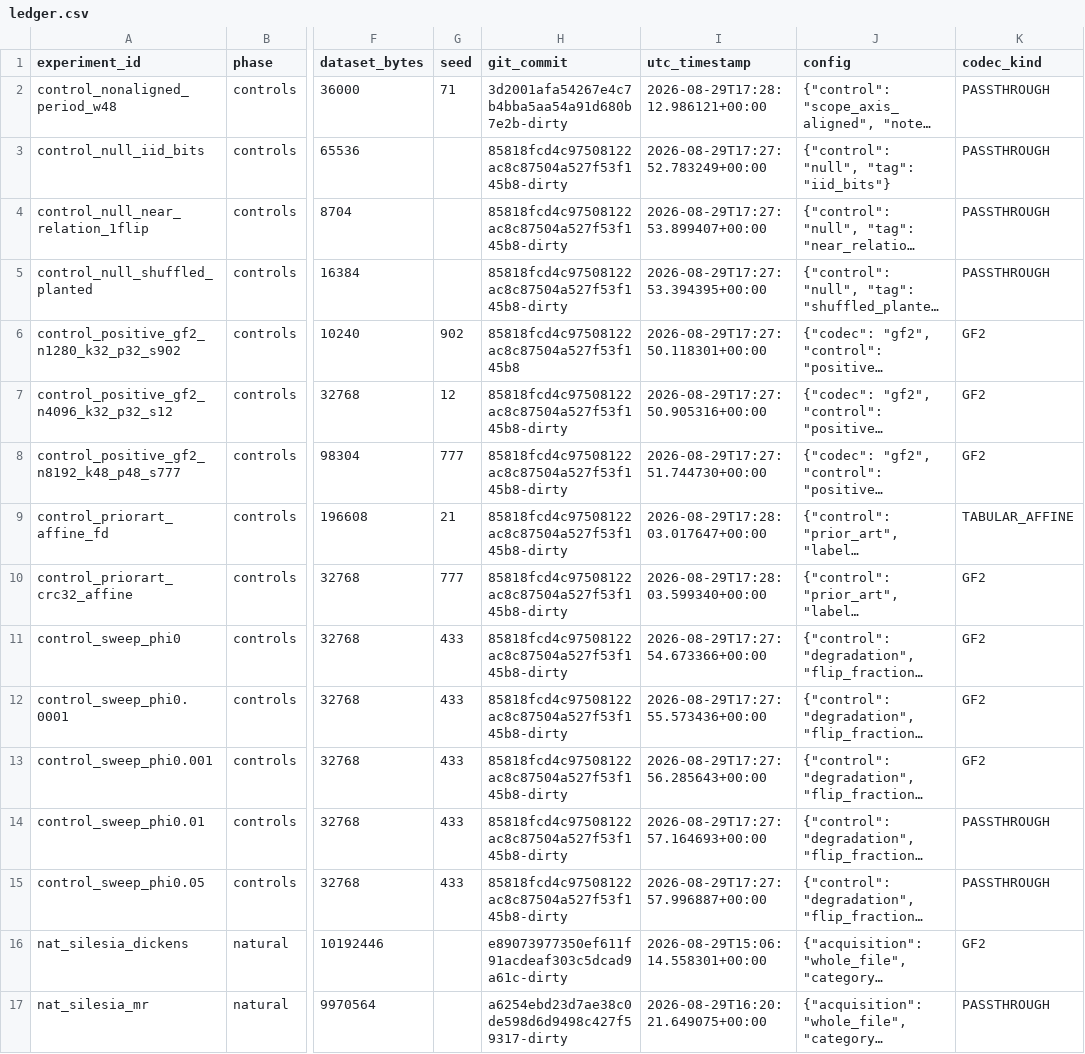
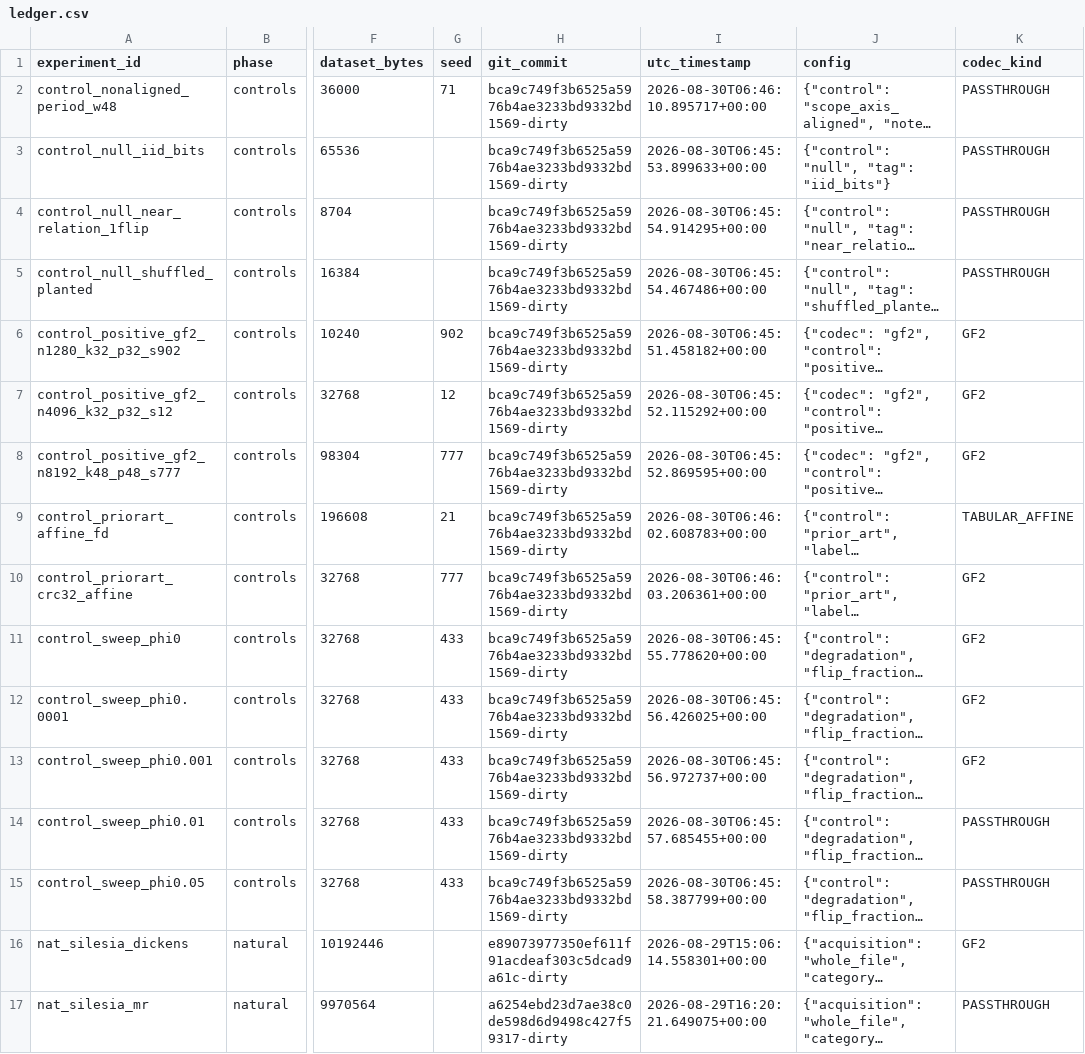
Before and after one commit to Xeloraa/Exact-Relation-Coding, a CSV file: results/ledger.csv, drawn as a sheet; only a part is shown, gaps mark what is left out; long unchanged cells end in …; the diff names each change by its address in the sheet, - before the commit and + after, or states it on an @@ line.

Commit message:
Final pre-submission pass: coverage/scope precision, bibliography, numerical consistency, PDF polish
CRITICAL corrections (no experiments changed; frozen state):
- Coverage: title, abstract, S8.4 (new coverage table + verdict), S11, S12,
  S13 now all state 'inconclusive w.r.t. the complete preregistered corpus;
  clean negative within the achieved coverage'. The 4 unrun whole-file Silesia
  members + whole enwik8/SDRBench/UCI are called out everywhere.
- Detector scope: title -> 'Fixed-Width GF(2)/Affine'; added a 'Scope in one
  sentence' box; 'axis-aligned exact-relation' -> 'fixed-width axis-aligned
  GF(2)' throughout. RQ-A..E funnel preserved and made explicit.
- Numerical: max natural G_pct standardised as '+0.09 % (G_pct = 0.0009)',
  distinguished from the +49.95 % planted-control max over all 122 records;
  Fig 2 caption fixed ('every point at or below zero' was false -- sao/reymont/
  mr are tiny positive passthrough artifacts, now labelled as such); test
  count 630 -> 636; B.2/B.3/B.4 tables aligned to 2 dp / 'approx 0' for
  passthrough; marker-substitution double-render bug fixed in build_pdf.py.
- Bibliography: new S14 References (13 entries, all verified). Removed the
  unverifiable 'Wolpe 2026' citation; added US 8,700,579. Inline mentions in
  S7 converted to bracketed keys.
- Reproducibility S13: three labelled paths (headline 8 GiB ~10 min;
  natural-corpus 8 GiB; complete corpus >= 32 GiB) with expected outputs.
- Independent-verification claims (S5.3, S10) tightened to what actually runs.
- PDF rebuilt (17 pp) and every page visually inspected: figures present +
  captioned + unclipped, tables no overflow, references complete, code blocks
  and Unicode math (Sigma, middle-dot, in, superscript-T) render correctly.

Verification: 636 tests pass; independent verifier self-test PASS; ledger 122
records, 0 accounting/round-trip/composed-round-trip failures; check_paper_numbers
PASS (20 markers); controls PASS.

```diff
--- a/results/ledger.csv
+++ b/results/ledger.csv
-H2 (git_commit): 3d2001afa54267e4c7b4bba5aa54a91d680b7e2b-dirty
+H2 (git_commit): bca9c749f3b6525a5976b4ae3233bd9332bd1569-dirty
-I2 (utc_timestamp): 2026-08-29T17:28:12.986121+00:00
+I2 (utc_timestamp): 2026-08-30T06:46:10.895717+00:00
-H3:H5 (git_commit): 85818fcd4c97508122ac8c87504a527f53f145b8-dirty
+H3:H5 (git_commit): bca9c749f3b6525a5976b4ae3233bd9332bd1569-dirty
-I3 (utc_timestamp): 2026-08-29T17:27:52.783249+00:00
+I3 (utc_timestamp): 2026-08-30T06:45:53.899633+00:00
-I4 (utc_timestamp): 2026-08-29T17:27:53.899407+00:00
+I4 (utc_timestamp): 2026-08-30T06:45:54.914295+00:00
-I5 (utc_timestamp): 2026-08-29T17:27:53.394395+00:00
+I5 (utc_timestamp): 2026-08-30T06:45:54.467486+00:00
-H6 (git_commit): 85818fcd4c97508122ac8c87504a527f53f145b8
+H6 (git_commit): bca9c749f3b6525a5976b4ae3233bd9332bd1569-dirty
-I6 (utc_timestamp): 2026-08-29T17:27:50.118301+00:00
+I6 (utc_timestamp): 2026-08-30T06:45:51.458182+00:00
-H7:H15 (git_commit): 85818fcd4c97508122ac8c87504a527f53f145b8-dirty
+H7:H15 (git_commit): bca9c749f3b6525a5976b4ae3233bd9332bd1569-dirty
-I7 (utc_timestamp): 2026-08-29T17:27:50.905316+00:00
+I7 (utc_timestamp): 2026-08-30T06:45:52.115292+00:00
-I8 (utc_timestamp): 2026-08-29T17:27:51.744730+00:00
+I8 (utc_timestamp): 2026-08-30T06:45:52.869595+00:00
-I9 (utc_timestamp): 2026-08-29T17:28:03.017647+00:00
+I9 (utc_timestamp): 2026-08-30T06:46:02.608783+00:00
-I10 (utc_timestamp): 2026-08-29T17:28:03.599340+00:00
+I10 (utc_timestamp): 2026-08-30T06:46:03.206361+00:00
-I11 (utc_timestamp): 2026-08-29T17:27:54.673366+00:00
+I11 (utc_timestamp): 2026-08-30T06:45:55.778620+00:00
-I12 (utc_timestamp): 2026-08-29T17:27:55.573436+00:00
+I12 (utc_timestamp): 2026-08-30T06:45:56.426025+00:00
-I13 (utc_timestamp): 2026-08-29T17:27:56.285643+00:00
+I13 (utc_timestamp): 2026-08-30T06:45:56.972737+00:00
-I14 (utc_timestamp): 2026-08-29T17:27:57.164693+00:00
+I14 (utc_timestamp): 2026-08-30T06:45:57.685455+00:00
-I15 (utc_timestamp): 2026-08-29T17:27:57.996887+00:00
+I15 (utc_timestamp): 2026-08-30T06:45:58.387799+00:00
```
Also changed, not shown: 23 other files.
